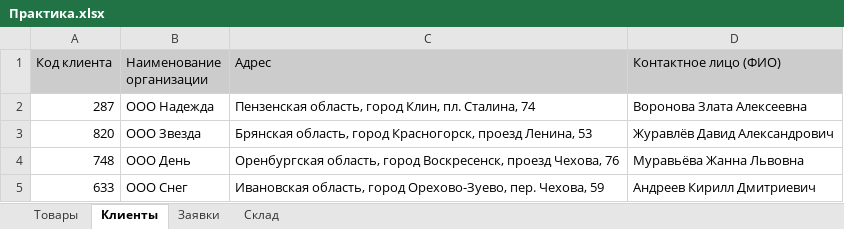
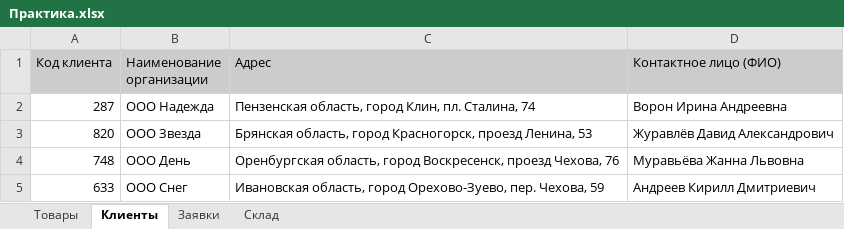
Before and after one commit to Shtein01/DirectumRX, an Excel workbook: Практика.xlsx, sheet Клиенты, drawn as a sheet; values as stored, in another font and other column widths than the file's, no borders; the diff names each change by its address in the sheet, - before the commit and + after, or states it on an @@ line.

```diff
--- a/Практика.xlsx (sheet Клиенты)
+++ b/Практика.xlsx (sheet Клиенты)
-D2 (Контактное лицо (ФИО)): Вороновa Злата Алексеевна
+D2 (Контактное лицо (ФИО)): Ворон Ирина Андреевна
```
Also changed, not shown: 5 other files.
